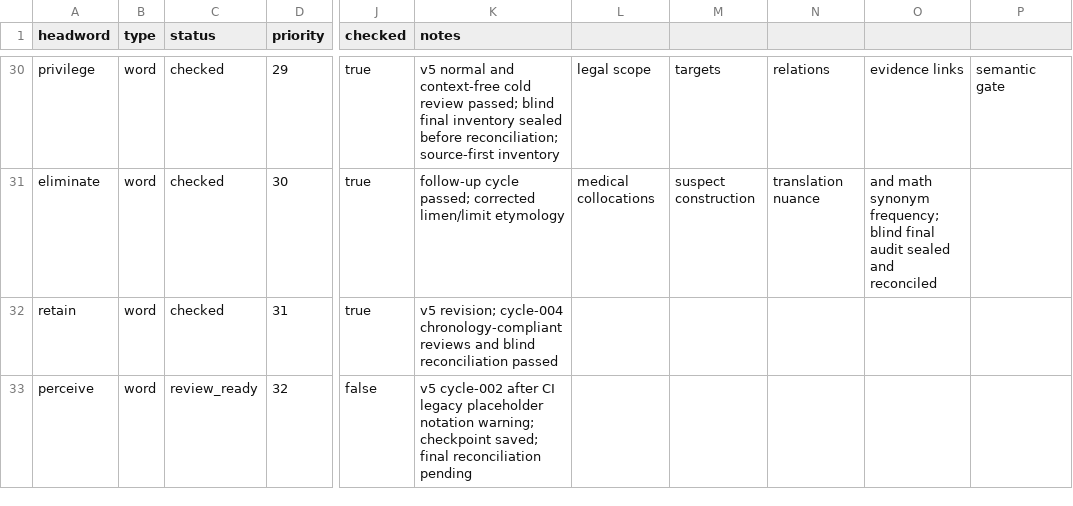
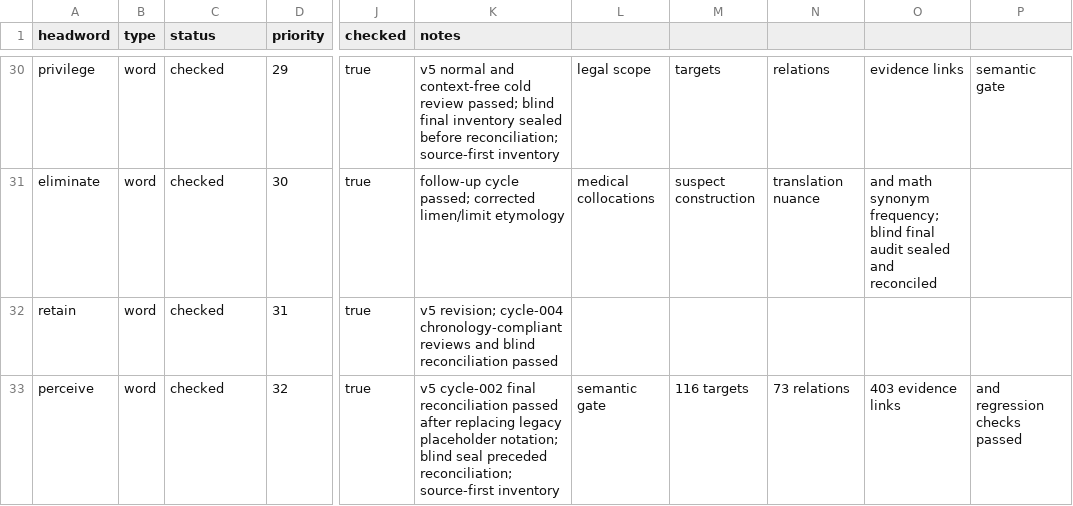
Before and after one commit to Kyapya/english-dictionary, a CSV file: queue/words.csv, drawn as a sheet; only a part is shown, gaps mark what is left out; the diff names each change by its address in the sheet, - before the commit and + after, or states it on an @@ line.

Commit message:
mark perceive checked after cycle-002 final reconciliation

```diff
--- a/queue/words.csv
+++ b/queue/words.csv
-C33 (status): review_ready
+C33 (status): checked
-J33 (checked): false
+J33 (checked): true
-K33 (notes): v5 cycle-002 after CI legacy placeholder notation warning; checkpoint saved; final reconciliation pending
+K33 (notes): v5 cycle-002 final reconciliation passed after replacing legacy placeholder notation; blind seal preceded reconciliation; source-first inventory
-L33: (empty)
+L33: semantic gate
-M33: (empty)
+M33: 116 targets
-N33: (empty)
+N33: 73 relations
-O33: (empty)
+O33: 403 evidence links
-P33: (empty)
+P33: and regression checks passed
```
